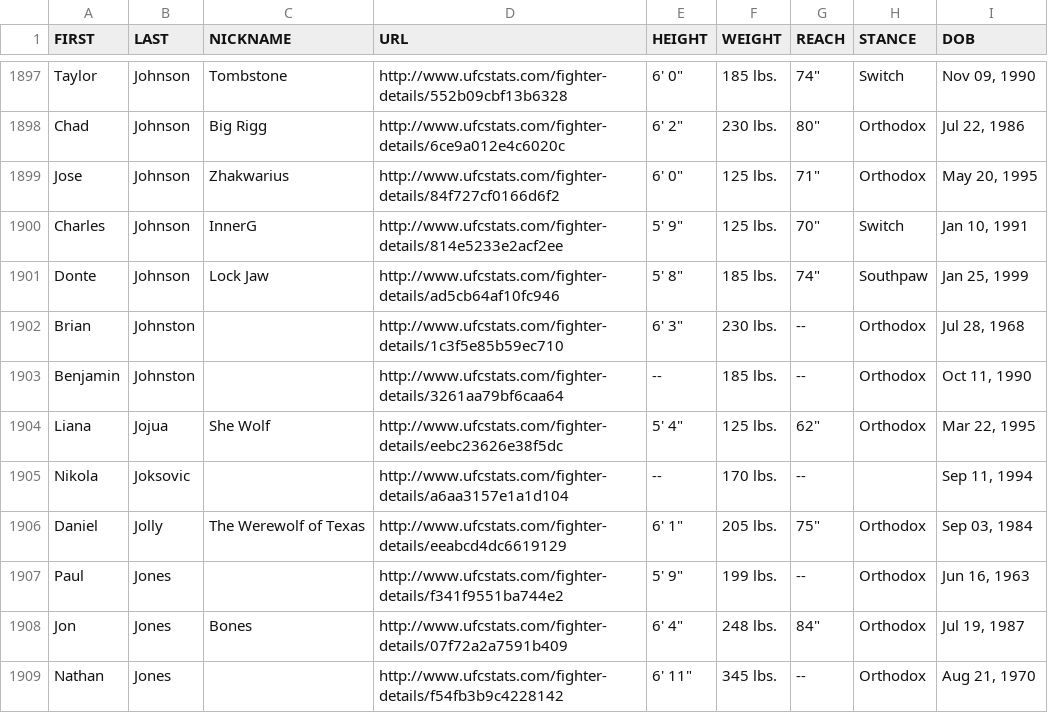
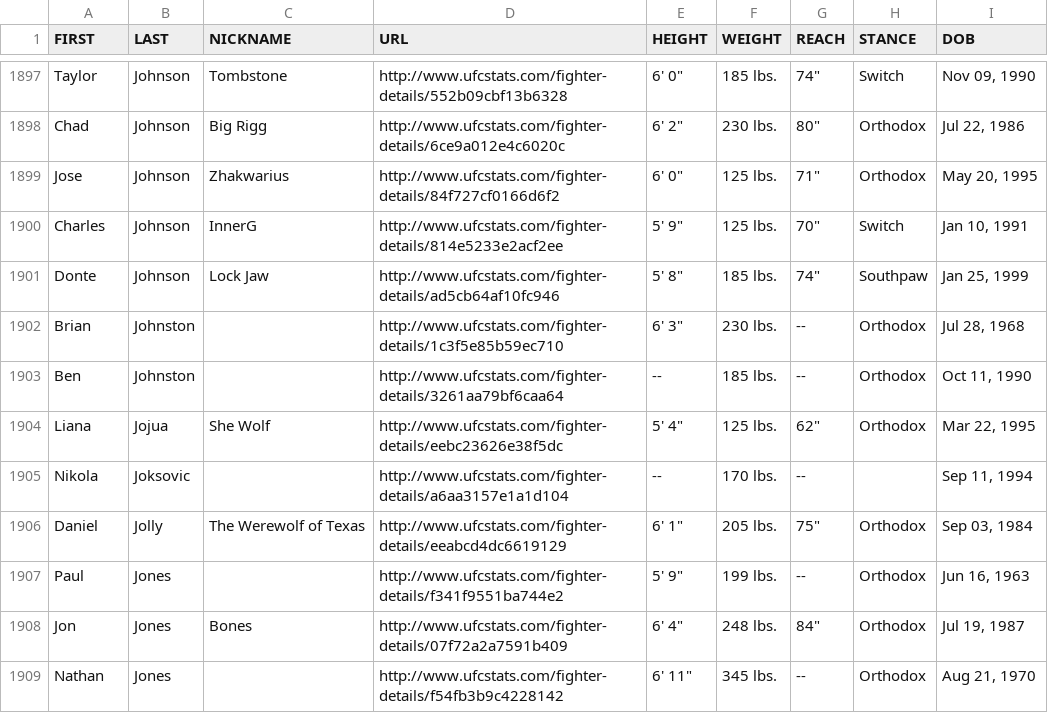
Before and after one commit to sockybobocky/ufc-data, a CSV file: ufc_fighter_details.csv, drawn as a sheet; only a part is shown, gaps mark what is left out.

```diff
--- a/ufc_fighter_details.csv
+++ b/ufc_fighter_details.csv
@@ -1902,3 +1902,3 @@ Donte,Johnson,Lock Jaw,http://www.ufcstats.com/fighter-details/ad5cb64af10fc946,
 Brian,Johnston,,http://www.ufcstats.com/fighter-details/1c3f5e85b59ec710,"6' 3""",230 lbs.,--,Orthodox,"Jul 28, 1968"
-Benjamin,Johnston,,http://www.ufcstats.com/fighter-details/3261aa79bf6caa64,--,185 lbs.,--,Orthodox,"Oct 11, 1990"
+Ben,Johnston,,http://www.ufcstats.com/fighter-details/3261aa79bf6caa64,--,185 lbs.,--,Orthodox,"Oct 11, 1990"
 Liana,Jojua,She Wolf,http://www.ufcstats.com/fighter-details/eebc23626e38f5dc,"5' 4""",125 lbs.,"62""",Orthodox,"Mar 22, 1995"
```
Also changed, not shown: ufc_betting_odds.csv, ufc_fighter_profiles.csv, 5 other files.
